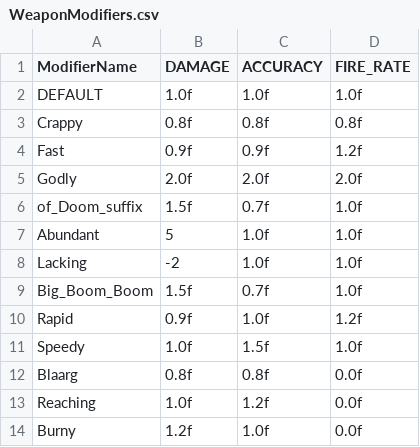
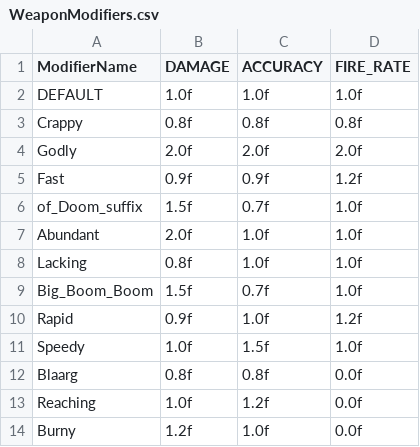
Before and after one commit to SpaceSpaceSpace/Space, a CSV file: Space/Assets/Scripts/Editor/ModifierEditors/Data/WeaponModifiers.csv, drawn as a sheet.

Commit message:
Modifiers Modified

```diff
--- a/Space/Assets/Scripts/Editor/ModifierEditors/Data/WeaponModifiers.csv
+++ b/Space/Assets/Scripts/Editor/ModifierEditors/Data/WeaponModifiers.csv
@@ -3,7 +3,7 @@ DEFAULT,1.0f,1.0f,1.0f
 Crappy,0.8f,0.8f,0.8f
+Godly,2.0f,2.0f,2.0f
 Fast,0.9f,0.9f,1.2f
-Godly,2.0f,2.0f,2.0f
 of_Doom_suffix,1.5f,0.7f,1.0f
-Abundant,5,1.0f,1.0f
-Lacking,-2,1.0f,1.0f
+Abundant,2.0f,1.0f,1.0f
+Lacking,0.8f,1.0f,1.0f
 Big_Boom_Boom,1.5f,0.7f,1.0f
```
Also changed, not shown: 6 other files.
